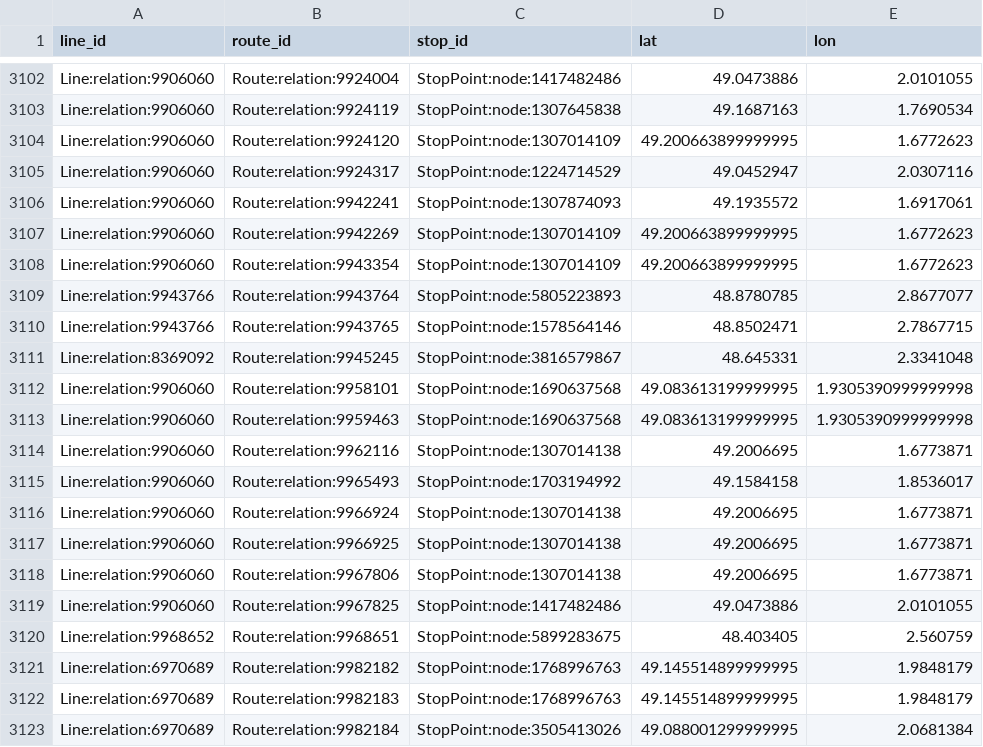
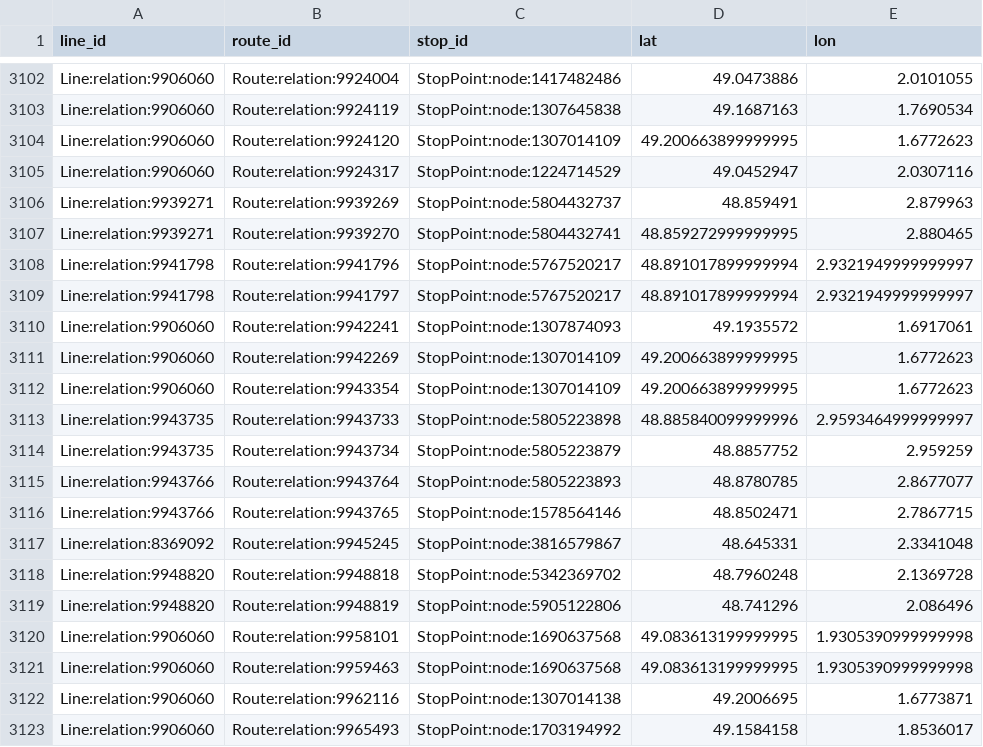
Before and after one commit to Jungle-Bus/ref-fr-STIF, a CSV file: data/osmose_relations_with_coord.csv, drawn as a sheet; only a part is shown, gaps mark what is left out; the shorter side is filled out with more unchanged rows.

```diff
--- a/data/osmose_relations_with_coord.csv
+++ b/data/osmose_relations_with_coord.csv
@@ -3105,2 +3105,6 @@ Line:relation:9906060,Route:relation:9924120,StopPoint:node:1307014109,49.200663
 Line:relation:9906060,Route:relation:9924317,StopPoint:node:1224714529,49.0452947,2.0307116
+Line:relation:9939271,Route:relation:9939269,StopPoint:node:5804432737,48.859491,2.879963
+Line:relation:9939271,Route:relation:9939270,StopPoint:node:5804432741,48.859272999999995,2.880465
+Line:relation:9941798,Route:relation:9941796,StopPoint:node:5767520217,48.891017899999994,2.9321949999999997
+Line:relation:9941798,Route:relation:9941797,StopPoint:node:5767520217,48.891017899999994,2.9321949999999997
 Line:relation:9906060,Route:relation:9942241,StopPoint:node:1307874093,49.1935572,1.6917061
@@ -3108,2 +3112,4 @@ Line:relation:9906060,Route:relation:9942269,StopPoint:node:1307014109,49.200663
 Line:relation:9906060,Route:relation:9943354,StopPoint:node:1307014109,49.200663899999995,1.6772623
+Line:relation:9943735,Route:relation:9943733,StopPoint:node:5805223898,48.885840099999996,2.9593464999999997
+Line:relation:9943735,Route:relation:9943734,StopPoint:node:5805223879,48.8857752,2.959259
 Line:relation:9943766,Route:relation:9943764,StopPoint:node:5805223893,48.8780785,2.8677077
@@ -3111,2 +3117,4 @@ Line:relation:9943766,Route:relation:9943765,StopPoint:node:1578564146,48.850247
 Line:relation:8369092,Route:relation:9945245,StopPoint:node:3816579867,48.645331,2.3341048
+Line:relation:9948820,Route:relation:9948818,StopPoint:node:5342369702,48.7960248,2.1369728
+Line:relation:9948820,Route:relation:9948819,StopPoint:node:5905122806,48.741296,2.086496
 Line:relation:9906060,Route:relation:9958101,StopPoint:node:1690637568,49.083613199999995,1.9305390999999998
```
Also changed, not shown: data/idf_routes.csv, data/lignes.csv, 5 other files.
